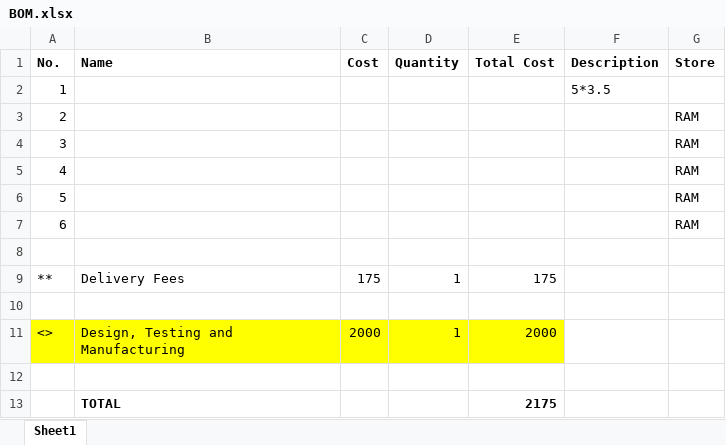
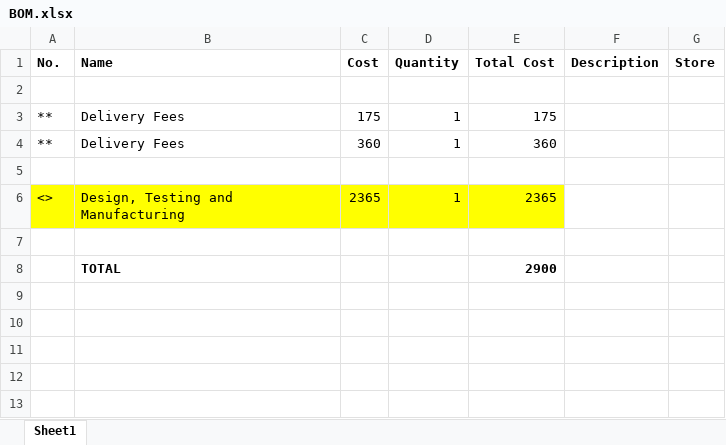
Before and after one commit to ambadran/Free-Lance-Projects, an Excel workbook: web_controlled_48_relay/BOM.xlsx, sheet Sheet1, drawn as a sheet; values as stored, in another font and other column widths than the file's, no borders; removed rows and columns are numbered as before the commit, all else as after; the diff names each change by its address in the sheet, - before the commit and + after, or states it on an @@ line.

```diff
--- a/web_controlled_48_relay/BOM.xlsx (sheet Sheet1)
+++ b/web_controlled_48_relay/BOM.xlsx (sheet Sheet1)
-row 2: 1 |  |  |  |  | 5*3.5
-row 3: 2 |  |  |  |  |  | RAM
-row 4: 3 |  |  |  |  |  | RAM
-row 5: 4 |  |  |  |  |  | RAM
-row 6: 5 |  |  |  |  |  | RAM
-row 7: 6 |  |  |  |  |  | RAM
+row 4: ** | Delivery Fees | 360 | 1 | 360
-C6 (Cost): 2000
+C6 (Cost): 2365
-E6 (Total Cost): 2000
+E6 (Total Cost): 2365
-E8 (Total Cost): 2175
+E8 (Total Cost): 2900
```
Also changed, not shown: formulas that keep their value, 1 other file.
